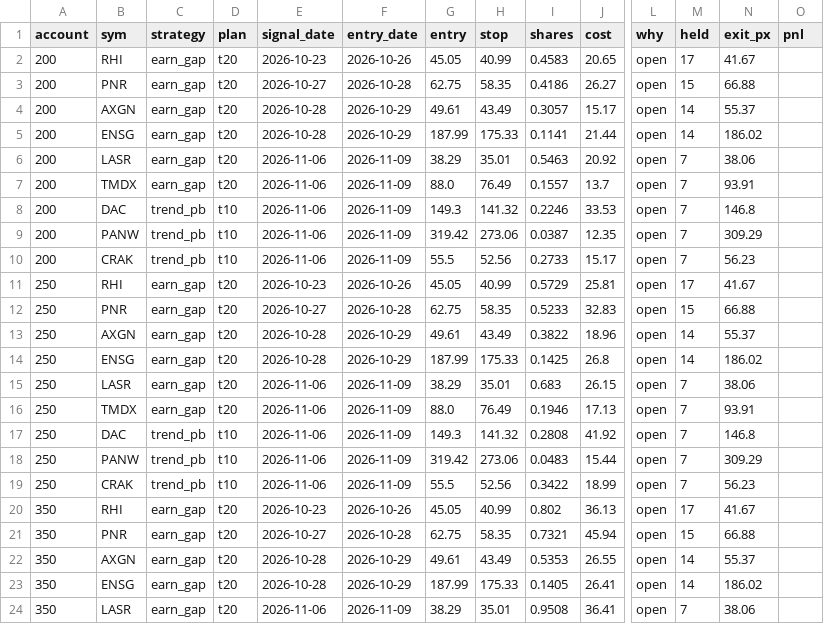
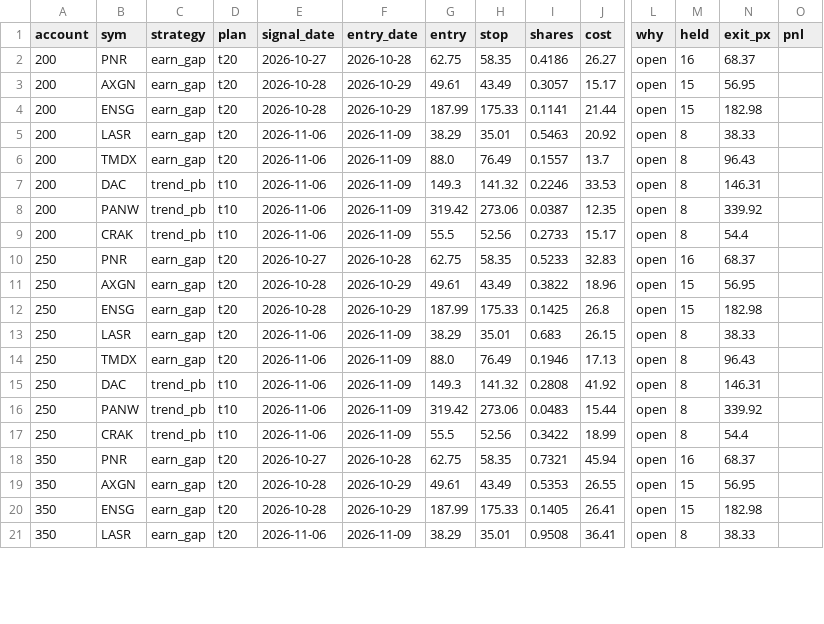
Before and after one commit to newurbaninfluence-lgtm/paper-trading-bot, a CSV file: swing/open.csv, drawn as a sheet; only a part is shown, gaps mark what is left out; removed rows and columns are numbered as before the commit, all else as after; rows hold the shown columns only; the diff covers the shown part only; the diff names each change by its address in the sheet, - before the commit and + after, or states it on an @@ line.

```diff
--- a/swing/open.csv
+++ b/swing/open.csv
-row 2: 200 | RHI | earn_gap | t20 | 2026-10-23 | 2026-10-26 | 45.05 | 40.99 | 0.4583 | 20.65 | open | 17 | 41.67
-M2 (held): 15
+M2 (held): 16
-N2 (exit_px): 66.88
+N2 (exit_px): 68.37
-M3:M4 (held): 14
+M3:M4 (held): 15
-N3 (exit_px): 55.37
+N3 (exit_px): 56.95
-N4 (exit_px): 186.02
+N4 (exit_px): 182.98
-M5:M9 (held): 7
+M5:M9 (held): 8
-N5 (exit_px): 38.06
+N5 (exit_px): 38.33
-N6 (exit_px): 93.91
+N6 (exit_px): 96.43
-N7 (exit_px): 146.8
+N7 (exit_px): 146.31
-N8 (exit_px): 309.29
+N8 (exit_px): 339.92
-N9 (exit_px): 56.23
+N9 (exit_px): 54.4
-row 11: 250 | RHI | earn_gap | t20 | 2026-10-23 | 2026-10-26 | 45.05 | 40.99 | 0.5729 | 25.81 | open | 17 | 41.67
-M10 (held): 15
+M10 (held): 16
-N10 (exit_px): 66.88
+N10 (exit_px): 68.37
-M11:M12 (held): 14
+M11:M12 (held): 15
-N11 (exit_px): 55.37
+N11 (exit_px): 56.95
-N12 (exit_px): 186.02
+N12 (exit_px): 182.98
-M13:M17 (held): 7
+M13:M17 (held): 8
-N13 (exit_px): 38.06
+N13 (exit_px): 38.33
-N14 (exit_px): 93.91
+N14 (exit_px): 96.43
-N15 (exit_px): 146.8
+N15 (exit_px): 146.31
-N16 (exit_px): 309.29
+N16 (exit_px): 339.92
-N17 (exit_px): 56.23
+N17 (exit_px): 54.4
-row 20: 350 | RHI | earn_gap | t20 | 2026-10-23 | 2026-10-26 | 45.05 | 40.99 | 0.802 | 36.13 | open | 17 | 41.67
-M18 (held): 15
+M18 (held): 16
-N18 (exit_px): 66.88
+N18 (exit_px): 68.37
-M19:M20 (held): 14
+M19:M20 (held): 15
-N19 (exit_px): 55.37
+N19 (exit_px): 56.95
-N20 (exit_px): 186.02
+N20 (exit_px): 182.98
-M21 (held): 7
+M21 (held): 8
-N21 (exit_px): 38.06
+N21 (exit_px): 38.33
```
Also changed, not shown: 3 removed rows and 56 edited cells elsewhere in this file, swing/journal.csv, 2 other files.
